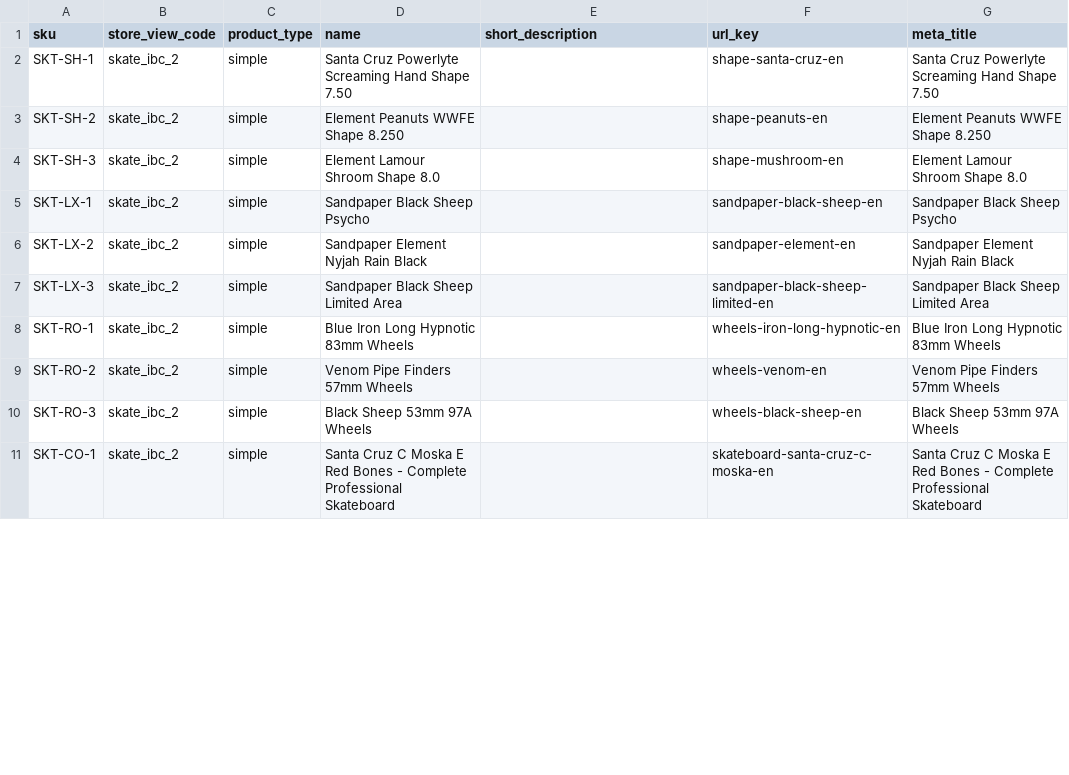
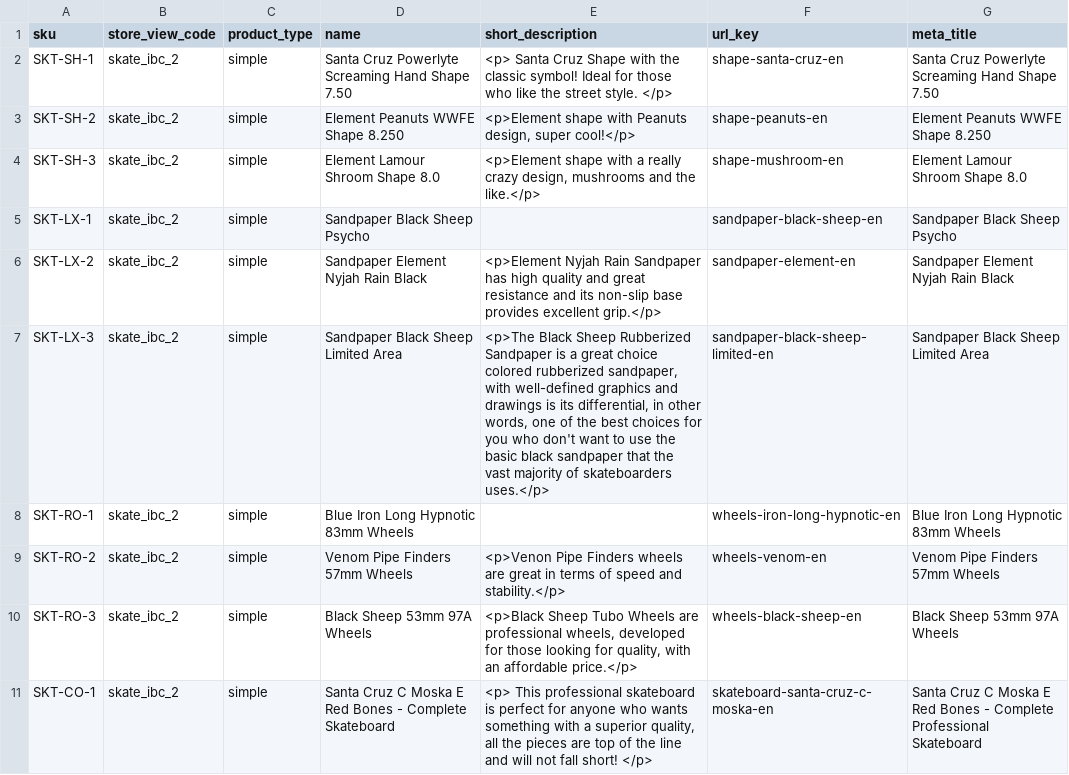
Before and after one commit to nathfborges/pde-pf-grupo1, a CSV file: app/code/Webjump/IBCBackend/Model/Product/csv/website-productsSkate.csv, drawn as a sheet; only a part is shown; the diff covers the shown part only.

Commit message:
Add descriptions and images.

```diff
--- a/app/code/Webjump/IBCBackend/Model/Product/csv/website-productsSkate.csv
+++ b/app/code/Webjump/IBCBackend/Model/Product/csv/website-productsSkate.csv
@@ -1,11 +1,11 @@
 sku,store_view_code,product_type,name,short_description,url_key,meta_title
-SKT-SH-1,skate_ibc_2,simple,Santa Cruz Powerlyte Screaming Hand Shape 7.50,,shape-santa-cruz-en,Santa Cruz Powerlyte Screaming Hand Shape 7.50
-SKT-SH-2,skate_ibc_2,simple,Element Peanuts WWFE Shape 8.250,,shape-peanuts-en,Element Peanuts WWFE Shape 8.250
-SKT-SH-3,skate_ibc_2,simple,Element Lamour Shroom Shape 8.0,,shape-mushroom-en,Element Lamour Shroom Shape 8.0
+SKT-SH-1,skate_ibc_2,simple,Santa Cruz Powerlyte Screaming Hand Shape 7.50,<p> Santa Cruz Shape with the classic symbol! Ideal for those who like the street style. </p>,shape-santa-cruz-en,Santa Cruz Powerlyte Screaming Hand Shape 7.50
+SKT-SH-2,skate_ibc_2,simple,Element Peanuts WWFE Shape 8.250,"<p>Element shape with Peanuts design, super cool!</p>",shape-peanuts-en,Element Peanuts WWFE Shape 8.250
+SKT-SH-3,skate_ibc_2,simple,Element Lamour Shroom Shape 8.0,"<p>Element shape with a really crazy design, mushrooms and the like.</p>",shape-mushroom-en,Element Lamour Shroom Shape 8.0
 SKT-LX-1,skate_ibc_2,simple,Sandpaper Black Sheep Psycho,,sandpaper-black-sheep-en,Sandpaper Black Sheep Psycho
-SKT-LX-2,skate_ibc_2,simple,Sandpaper Element Nyjah Rain Black,,sandpaper-element-en,Sandpaper Element Nyjah Rain Black
-SKT-LX-3,skate_ibc_2,simple,Sandpaper Black Sheep Limited Area,,sandpaper-black-sheep-limited-en,Sandpaper Black Sheep Limited Area
+SKT-LX-2,skate_ibc_2,simple,Sandpaper Element Nyjah Rain Black,<p>Element Nyjah Rain Sandpaper has high quality and great resistance and its non-slip base provides excellent grip.</p>,sandpaper-element-en,Sandpaper Element Nyjah Rain Black
+SKT-LX-3,skate_ibc_2,simple,Sandpaper Black Sheep Limited Area,"<p>The Black Sheep Rubberized Sandpaper is a great choice colored rubberized sandpaper, with well-defined graphics and drawings is its differential, in other words, one of the best choices for you who don't want to use the basic black sandpaper that the vast majority of skateboarders uses.</p>",sandpaper-black-sheep-limited-en,Sandpaper Black Sheep Limited Area
 SKT-RO-1,skate_ibc_2,simple,Blue Iron Long Hypnotic 83mm Wheels,,wheels-iron-long-hypnotic-en,Blue Iron Long Hypnotic 83mm Wheels
-SKT-RO-2,skate_ibc_2,simple,Venom Pipe Finders 57mm Wheels,,wheels-venom-en,Venom Pipe Finders 57mm Wheels
-SKT-RO-3,skate_ibc_2,simple,Black Sheep 53mm 97A Wheels,,wheels-black-sheep-en,Black Sheep 53mm 97A Wheels
-SKT-CO-1,skate_ibc_2,simple,Santa Cruz C Moska E Red Bones - Complete Professional Skateboard,,skateboard-santa-cruz-c-moska-en,Santa Cruz C Moska E Red Bones - Complete Professional Skateboard
+SKT-RO-2,skate_ibc_2,simple,Venom Pipe Finders 57mm Wheels,<p>Venon Pipe Finders wheels are great in terms of speed and stability.</p>,wheels-venom-en,Venom Pipe Finders 57mm Wheels
+SKT-RO-3,skate_ibc_2,simple,Black Sheep 53mm 97A Wheels,"<p>Black Sheep Tubo Wheels are professional wheels, developed for those looking for quality, with an affordable price.</p>",wheels-black-sheep-en,Black Sheep 53mm 97A Wheels
+SKT-CO-1,skate_ibc_2,simple,Santa Cruz C Moska E Red Bones - Complete Skateboard,"<p> This professional skateboard is perfect for anyone who wants something with a superior quality, all the pieces are top of the line and will not fall short! </p>",skateboard-santa-cruz-c-moska-en,Santa Cruz C Moska E Red Bones - Complete Professional Skateboard
```
Also changed, not shown: 14 edited cells elsewhere in this file, app/code/Webjump/IBCBackend/Model/Product/csv/otherTypesProducts.csv, app/code/Webjump/IBCBackend/Model/Product/csv/productsGames.csv, 1 other file.
